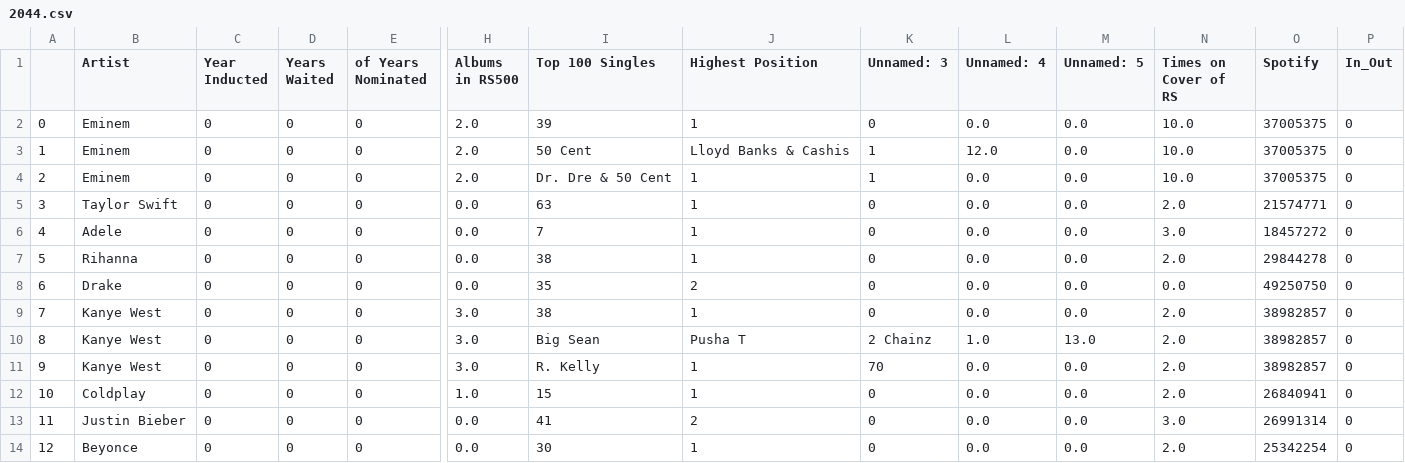
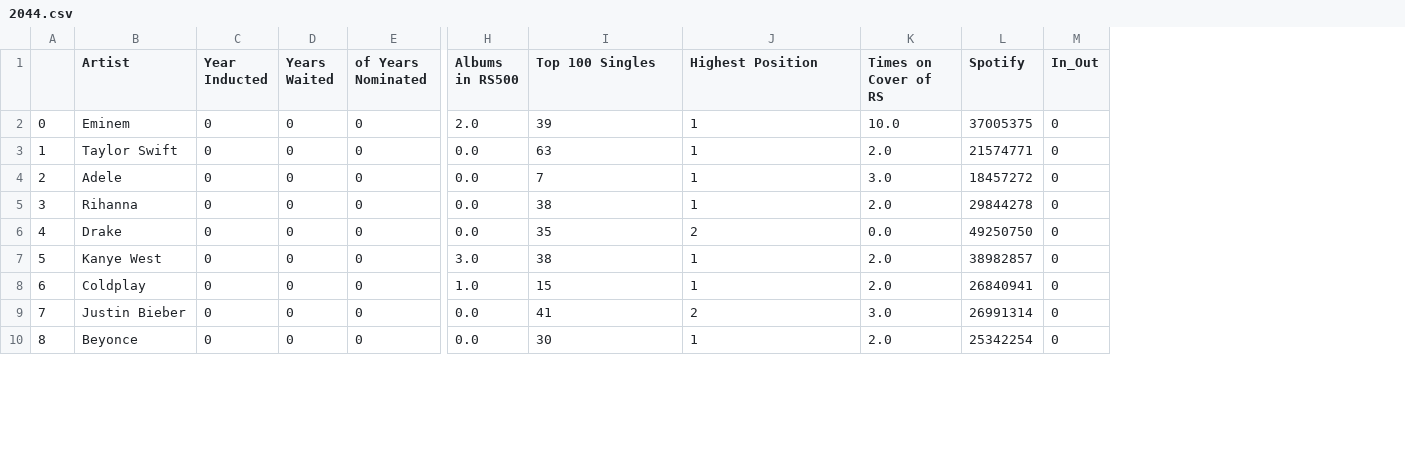
Before and after one commit to mborenstein128/Rock_Hall, a CSV file: output/2044.csv, drawn as a sheet; only a part is shown, gaps mark what is left out; removed rows and columns are numbered as before the commit, all else as after; rows hold the shown columns only; the diff names each change by its address in the sheet, - before the commit and + after, or states it on an @@ line.

```diff
--- a/output/2044.csv
+++ b/output/2044.csv
-column K (Unnamed: 3), row 2: 0; rows 5-9: all 0; rows 12-14: all 0
-column L (Unnamed: 4), row 2: 0.0; rows 5-9: all 0.0; rows 12-14: all 0.0
-column M (Unnamed: 5), row 2: 0.0; rows 5-9: all 0.0; rows 12-14: all 0.0
-row 3: 1 | Eminem | 0 | 0 | 0 | 2.0 | 50 Cent | Lloyd Banks & Cashis | 1 | 12.0 | 0.0 | 10.0 | 37005375 | 0
-row 4: 2 | Eminem | 0 | 0 | 0 | 2.0 | Dr. Dre & 50 Cent | 1 | 1 | 0.0 | 0.0 | 10.0 | 37005375 | 0
@@ column A renumbered from row 3 down @@
-row 10: 8 | Kanye West | 0 | 0 | 0 | 3.0 | Big Sean | Pusha T | 2 Chainz | 1.0 | 13.0 | 2.0 | 38982857 | 0
-row 11: 9 | Kanye West | 0 | 0 | 0 | 3.0 | R. Kelly | 1 | 70 | 0.0 | 0.0 | 2.0 | 38982857 | 0
```
Also changed, not shown: output/2019.csv, output/artist_data.csv, 1 other file.
